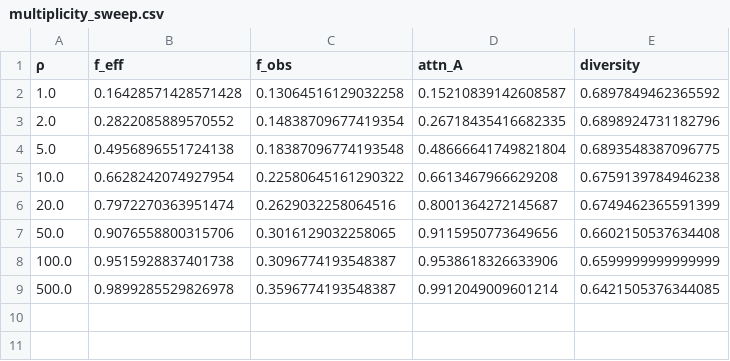
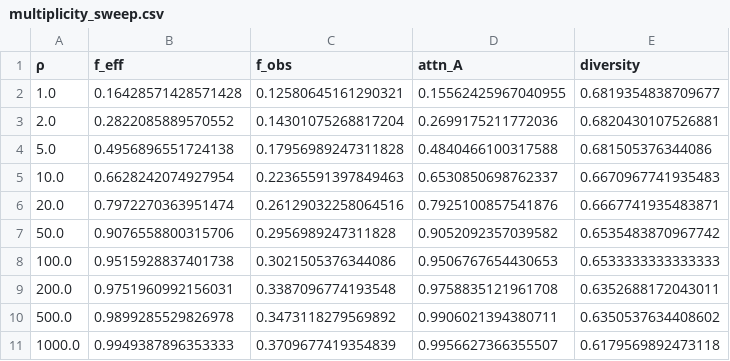
Before and after one commit to varnerlab/SA-Binding-Generation-Study, a CSV file: code/data/ww/multiplicity_sweep.csv, drawn as a sheet.

```diff
--- a/code/data/ww/multiplicity_sweep.csv
+++ b/code/data/ww/multiplicity_sweep.csv
@@ -1,9 +1,11 @@
 ρ,f_eff,f_obs,attn_A,diversity
-1.0,0.16428571428571428,0.13064516129032258,0.15210839142608587,0.6897849462365592
-2.0,0.2822085889570552,0.14838709677419354,0.26718435416682335,0.6898924731182796
-5.0,0.4956896551724138,0.18387096774193548,0.48666641749821804,0.6893548387096775
-10.0,0.6628242074927954,0.22580645161290322,0.6613467966629208,0.6759139784946238
-20.0,0.7972270363951474,0.2629032258064516,0.8001364272145687,0.6749462365591399
-50.0,0.9076558800315706,0.3016129032258065,0.9115950773649656,0.6602150537634408
-100.0,0.9515928837401738,0.3096774193548387,0.9538618326633906,0.6599999999999999
-500.0,0.9899285529826978,0.3596774193548387,0.9912049009601214,0.6421505376344085
+1.0,0.16428571428571428,0.12580645161290321,0.15562425967040955,0.6819354838709677
+2.0,0.2822085889570552,0.14301075268817204,0.2699175211772036,0.6820430107526881
+5.0,0.4956896551724138,0.17956989247311828,0.4840466100317588,0.681505376344086
+10.0,0.6628242074927954,0.22365591397849463,0.6530850698762337,0.6670967741935483
+20.0,0.7972270363951474,0.26129032258064516,0.7925100857541876,0.6667741935483871
+50.0,0.9076558800315706,0.2956989247311828,0.9052092357039582,0.6535483870967742
+100.0,0.9515928837401738,0.3021505376344086,0.9506767654430653,0.6533333333333333
+200.0,0.9751960992156031,0.3387096774193548,0.9758835121961708,0.6352688172043011
+500.0,0.9899285529826978,0.3473118279569892,0.9906021394380711,0.6350537634408602
+1000.0,0.9949387896353333,0.3709677419354839,0.9956627366355507,0.6179569892473118
```
Also changed, not shown: code/data/kunitz/multiplicity_sweep.csv, code/data/sh3/multiplicity_sweep.csv, 32 other files.
